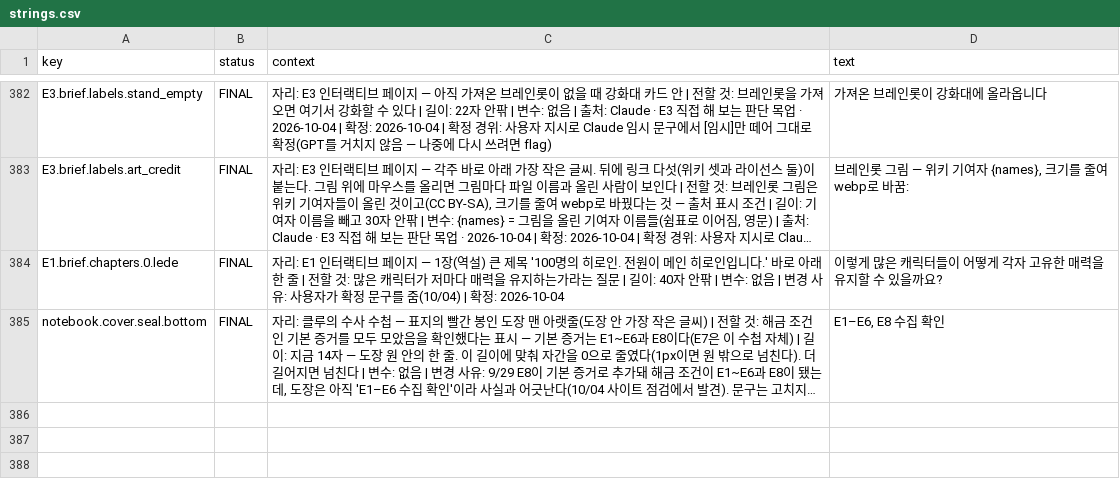
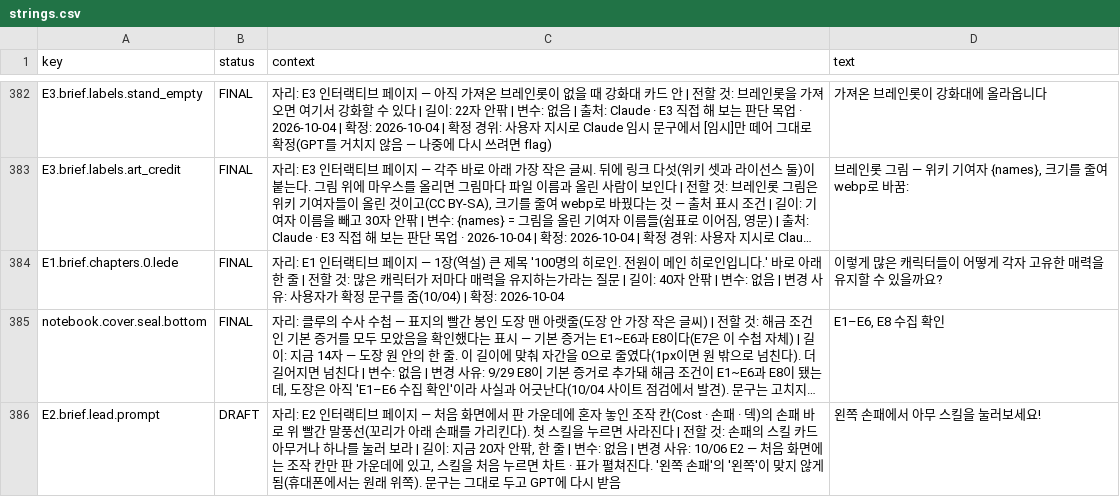
Before and after one commit to gyummini/pr-web, a CSV file: Text/strings.csv, drawn as a sheet; only a part is shown, gaps mark what is left out; long unchanged cells end in …; the diff names each change by its address in the sheet, - before the commit and + after, or states it on an @@ line.

```diff
--- a/Text/strings.csv
+++ b/Text/strings.csv
+row 386: E2.brief.lead.prompt | DRAFT | 자리: E2 인터랙티브 페이지 — 처음 화면에서 판 가운데에 혼자 놓인 조작 칸(Cost · 손패 · 덱)의 손패 바로 위 빨간 말풍선(꼬리가 아래 손패를 가리킨다). 첫 스킬을 누르면 사라진다 | 전할 것: 손패의 스킬 카드 아무거나 하나를 눌러 보라 | 길이: 지금 20자 안팎, 한 줄 | 변수: 없음 | 변경 사유: 10/06 E2 — 처음 화면에는 조작 칸만 판 가운데에 있고, 스킬을 처음 누르면 차트 · 표가 펼쳐진다. '왼쪽 손패'의 '왼쪽'이 맞지 않게 됨(휴대폰에서는 원래 위쪽). 문구는 그대로 두고 GPT에 다시 받음 | 왼쪽 손패에서 아무 스킬을 눌러보세요!
```
Also changed, not shown: 6 other files.
